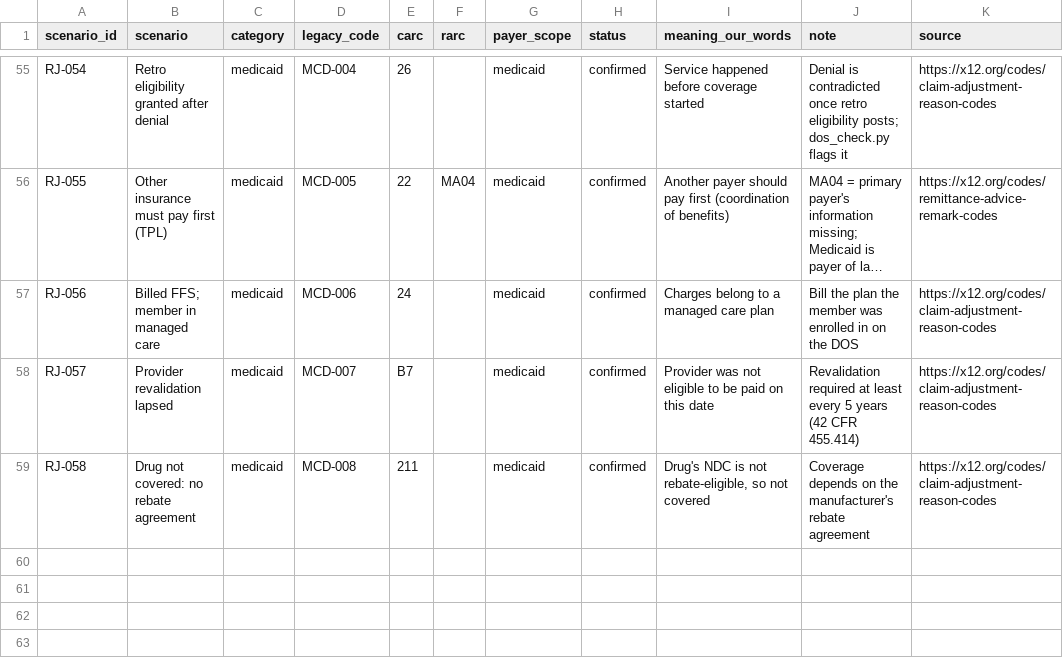
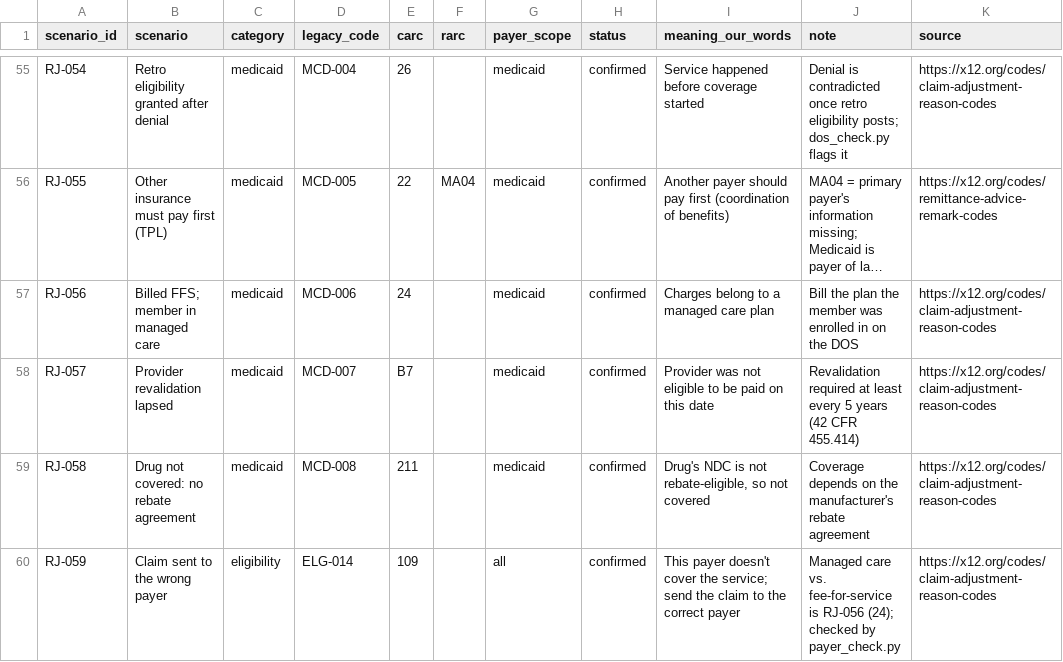
Before and after one commit to shubhamkumarsingh91-lgtm/claims-denial-copilot, a CSV file: data/reference/carc_mapping.csv, drawn as a sheet; only a part is shown, gaps mark what is left out; long unchanged cells end in …; the diff names each change by its address in the sheet, - before the commit and + after, or states it on an @@ line.

```diff
--- a/data/reference/carc_mapping.csv
+++ b/data/reference/carc_mapping.csv
+row 60: RJ-059 | Claim sent to the wrong payer | eligibility | ELG-014 | 109 |  | all | confirmed | This payer doesn't cover the service; send the claim to the correct payer | Managed care vs. fee-for-service is RJ-056 (24); checked by payer_check.py | https://x12.org/codes/claim-adjustment-reason-codes
```
Also changed, not shown: data/synthetic/generated/authorizations.csv, data/synthetic/generated/denials.csv, 16 other files.
